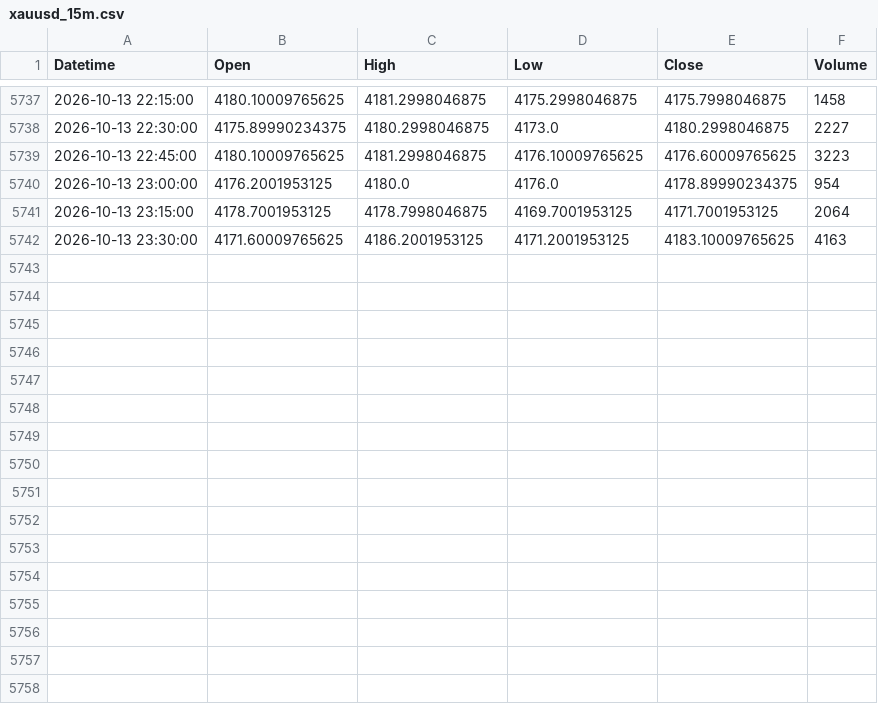
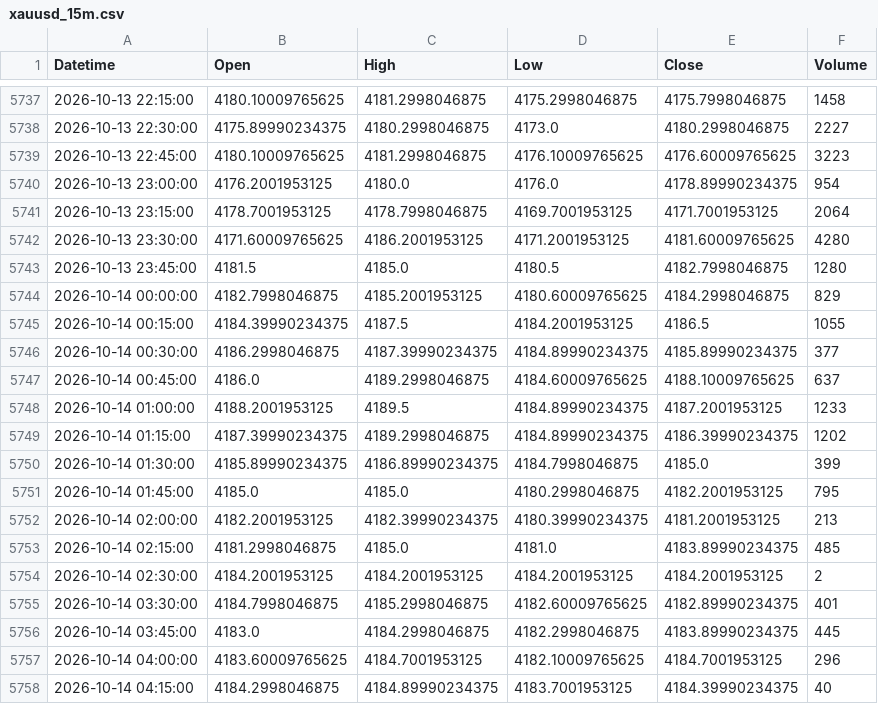
Before and after one commit to shikerkattiyar11-debug/xauusd-gold-data, a CSV file: data/xauusd_15m.csv, drawn as a sheet; only a part is shown, gaps mark what is left out.

```diff
--- a/data/xauusd_15m.csv
+++ b/data/xauusd_15m.csv
@@ -5741,2 +5741,18 @@ Datetime,Open,High,Low,Close,Volume
 2026-10-13 23:15:00,4178.7001953125,4178.7998046875,4169.7001953125,4171.7001953125,2064
-2026-10-13 23:30:00,4171.60009765625,4186.2001953125,4171.2001953125,4183.10009765625,4163
+2026-10-13 23:30:00,4171.60009765625,4186.2001953125,4171.2001953125,4181.60009765625,4280
+2026-10-13 23:45:00,4181.5,4185.0,4180.5,4182.7998046875,1280
+2026-10-14 00:00:00,4182.7998046875,4185.2001953125,4180.60009765625,4184.2998046875,829
+2026-10-14 00:15:00,4184.39990234375,4187.5,4184.2001953125,4186.5,1055
+2026-10-14 00:30:00,4186.2998046875,4187.39990234375,4184.89990234375,4185.89990234375,377
+2026-10-14 00:45:00,4186.0,4189.2998046875,4184.60009765625,4188.10009765625,637
+2026-10-14 01:00:00,4188.2001953125,4189.5,4184.89990234375,4187.2001953125,1233
+2026-10-14 01:15:00,4187.39990234375,4189.2998046875,4184.89990234375,4186.39990234375,1202
+2026-10-14 01:30:00,4185.89990234375,4186.89990234375,4184.7998046875,4185.0,399
+2026-10-14 01:45:00,4185.0,4185.0,4180.2998046875,4182.2001953125,795
+2026-10-14 02:00:00,4182.2001953125,4182.39990234375,4180.39990234375,4181.2001953125,213
+2026-10-14 02:15:00,4181.2998046875,4185.0,4181.0,4183.89990234375,485
+2026-10-14 02:30:00,4184.2001953125,4184.2001953125,4184.2001953125,4184.2001953125,2
+2026-10-14 03:30:00,4184.7998046875,4185.2998046875,4182.60009765625,4182.89990234375,401
+2026-10-14 03:45:00,4183.0,4184.2998046875,4182.2998046875,4183.89990234375,445
+2026-10-14 04:00:00,4183.60009765625,4184.7001953125,4182.10009765625,4184.7001953125,296
+2026-10-14 04:15:00,4184.2998046875,4184.89990234375,4183.7001953125,4184.39990234375,40
```
Also changed, not shown: data/xauusd_10m.csv, data/xauusd_1d.csv, 3 other files.
